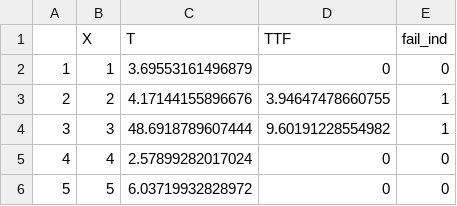
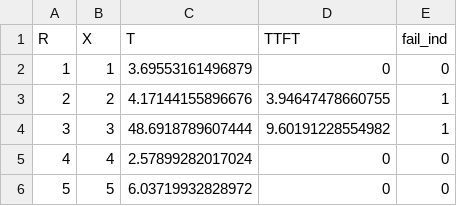
Before and after one commit to alexmclain/CDSCR, a CSV file: CDSCR_data.csv, drawn as a sheet; only a part is shown.

```diff
--- a/CDSCR_data.csv
+++ b/CDSCR_data.csv
@@ -1,2 +1,2 @@
-"","X","T","TTF","fail_ind"
+"R","X","T","TTFT","fail_ind"
 "1",1,3.69553161496879,0,0
```
Also changed, not shown: CDSCR_data_grp.csv, 2 other files.
